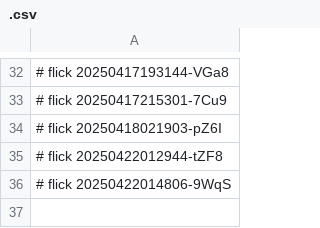
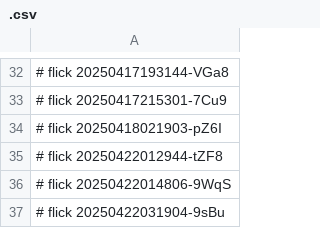
Before and after one commit to abikesa/diagnosis, a CSV file: data/.csv, drawn as a sheet; only a part is shown, gaps mark what is left out.

Commit message:
data/.csv

```diff
--- a/data/.csv
+++ b/data/.csv
@@ -36 +36,2 @@
 # flick 20250422014806-9WqS
+# flick 20250422031904-9sBu
```
